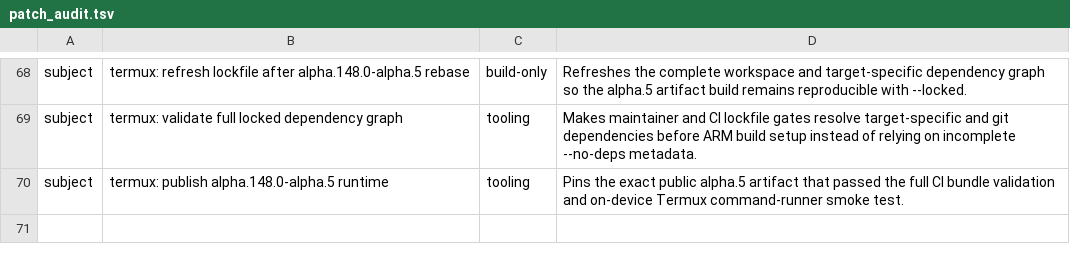
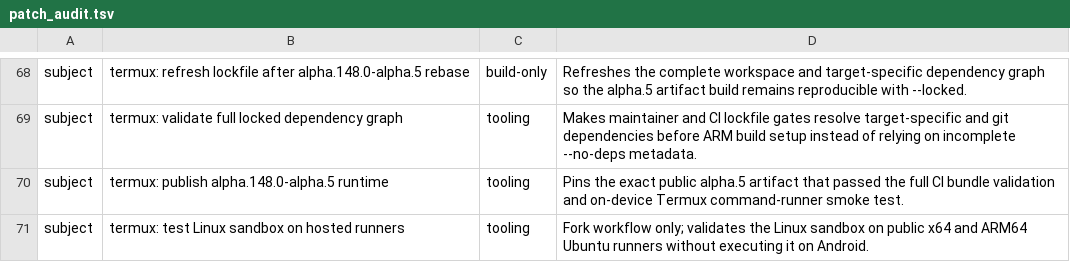
Before and after one commit to Kbediako/codex-termux-pocket, a TSV file: scripts/termux/patch_audit.tsv, drawn as a sheet; only a part is shown, gaps mark what is left out.

Commit message:
termux: test Linux sandbox on hosted runners

```diff
--- a/scripts/termux/patch_audit.tsv
+++ b/scripts/termux/patch_audit.tsv
@@ -70 +70,2 @@ subject	termux: validate full locked dependency graph	tooling	Makes maintainer a
 subject	termux: publish alpha.148.0-alpha.5 runtime	tooling	Pins the exact public alpha.5 artifact that passed the full CI bundle validation and on-device Termux command-runner smoke test.
+subject	termux: test Linux sandbox on hosted runners	tooling	Fork workflow only; validates the Linux sandbox on public x64 and ARM64 Ubuntu runners without executing it on Android.
```
Also changed, not shown: 2 other files.
